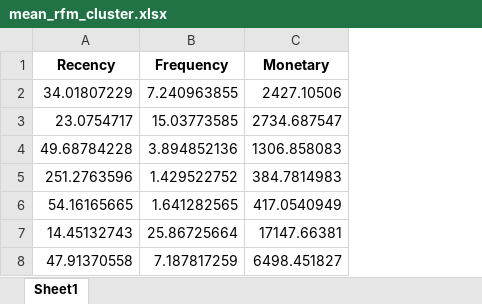
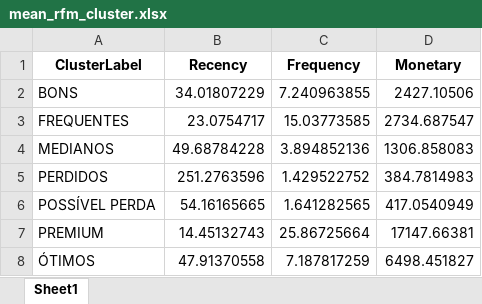
Before and after one commit to idfelipemalatesta/customer-segmentation, an Excel workbook: data/output/mean_rfm_cluster.xlsx, sheet Sheet1, drawn as a sheet; values as stored, in another font and other column widths than the file's, no borders; the diff names each change by its address in the sheet, - before the commit and + after, or states it on an @@ line.

```diff
--- a/data/output/mean_rfm_cluster.xlsx (sheet Sheet1)
+++ b/data/output/mean_rfm_cluster.xlsx (sheet Sheet1)
+column A (ClusterLabel), rows 2-8: BONS | FREQUENTES | MEDIANOS | PERDIDOS | POSSÍVEL PERDA | PREMIUM | ÓTIMOS
```
Also changed, not shown: 1 other file.
